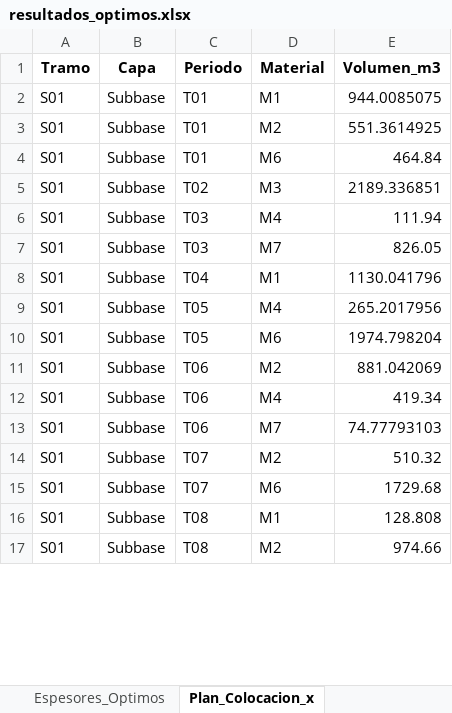
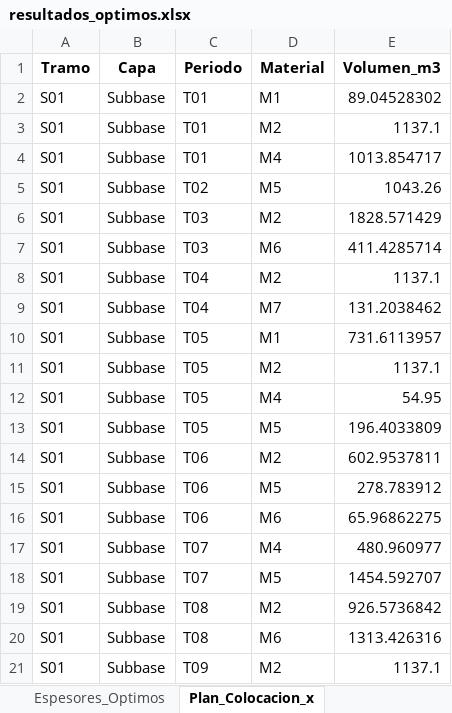
Before and after one commit to ChantillyCream/Proyecto_Opti, an Excel workbook: 26/Análisis_de_Excels/resultados_optimos.xlsx, sheet Plan_Colocacion_x, drawn as a sheet; only a part is shown; values as stored, in another font and other column widths than the file's, no borders; addresses are those after the commit; the diff covers the shown part only; the diff names each change by its address in the sheet, - before the commit and + after, or states it on an @@ line.

```diff
--- a/26/Análisis_de_Excels/resultados_optimos.xlsx (sheet Plan_Colocacion_x)
+++ b/26/Análisis_de_Excels/resultados_optimos.xlsx (sheet Plan_Colocacion_x)
-E2 (Volumen_m3): 944.0085075
+E2 (Volumen_m3): 89.04528302
-E3 (Volumen_m3): 551.3614925
+E3 (Volumen_m3): 1137.1
-D4 (Material): M6
+D4 (Material): M4
-E4 (Volumen_m3): 464.84
+E4 (Volumen_m3): 1013.854717
-D5 (Material): M3
+D5 (Material): M5
-E5 (Volumen_m3): 2189.336851
+E5 (Volumen_m3): 1043.26
-D6 (Material): M4
+D6 (Material): M2
-E6 (Volumen_m3): 111.94
+E6 (Volumen_m3): 1828.571429
+row 7: S01 | Subbase | T03 | M6 | 411.4285714
+row 8: S01 | Subbase | T04 | M2 | 1137.1
-C9 (Periodo): T03
+C9 (Periodo): T04
-E9 (Volumen_m3): 826.05
+E9 (Volumen_m3): 131.2038462
-C10 (Periodo): T04
+C10 (Periodo): T05
-E10 (Volumen_m3): 1130.041796
+E10 (Volumen_m3): 731.6113957
+row 11: S01 | Subbase | T05 | M2 | 1137.1
-E12 (Volumen_m3): 265.2017956
+E12 (Volumen_m3): 54.95
-D13 (Material): M6
+D13 (Material): M5
-E13 (Volumen_m3): 1974.798204
+E13 (Volumen_m3): 196.4033809
-E14 (Volumen_m3): 881.042069
+E14 (Volumen_m3): 602.9537811
-D15 (Material): M4
+D15 (Material): M5
-E15 (Volumen_m3): 419.34
+E15 (Volumen_m3): 278.783912
-D16 (Material): M7
+D16 (Material): M6
-E16 (Volumen_m3): 74.77793103
+E16 (Volumen_m3): 65.96862275
-D17 (Material): M2
+D17 (Material): M4
-E17 (Volumen_m3): 510.32
+E17 (Volumen_m3): 480.960977
-D18 (Material): M6
+D18 (Material): M5
-E18 (Volumen_m3): 1729.68
+E18 (Volumen_m3): 1454.592707
-D19 (Material): M1
+D19 (Material): M2
-E19 (Volumen_m3): 128.808
+E19 (Volumen_m3): 926.5736842
+row 20: S01 | Subbase | T08 | M6 | 1313.426316
-C21 (Periodo): T08
+C21 (Periodo): T09
-E21 (Volumen_m3): 974.66
+E21 (Volumen_m3): 1137.1
```
Also changed, not shown: 17 added rows, 13 removed rows and 122 edited cells elsewhere in this sheet, sheet Espesores_Optimos, sheet Resumen_General, 26/Instancias_Excel/instancia.xlsx.
